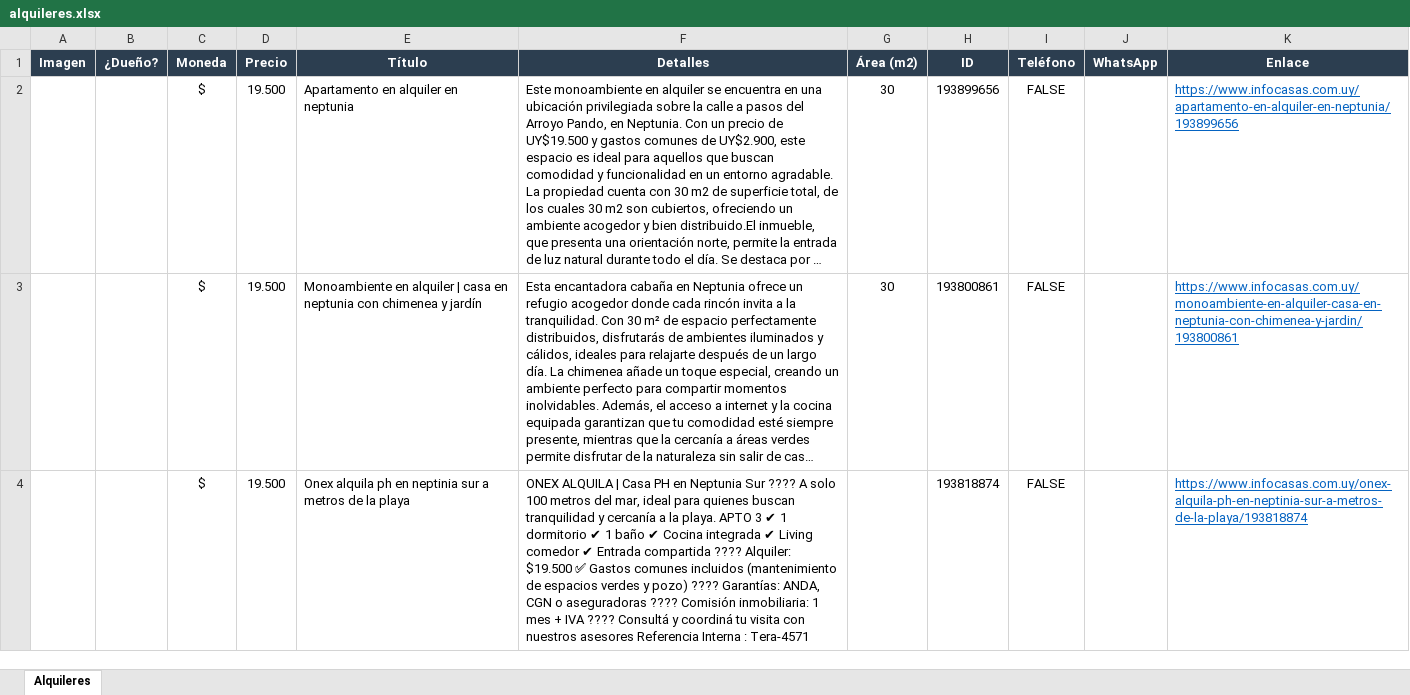
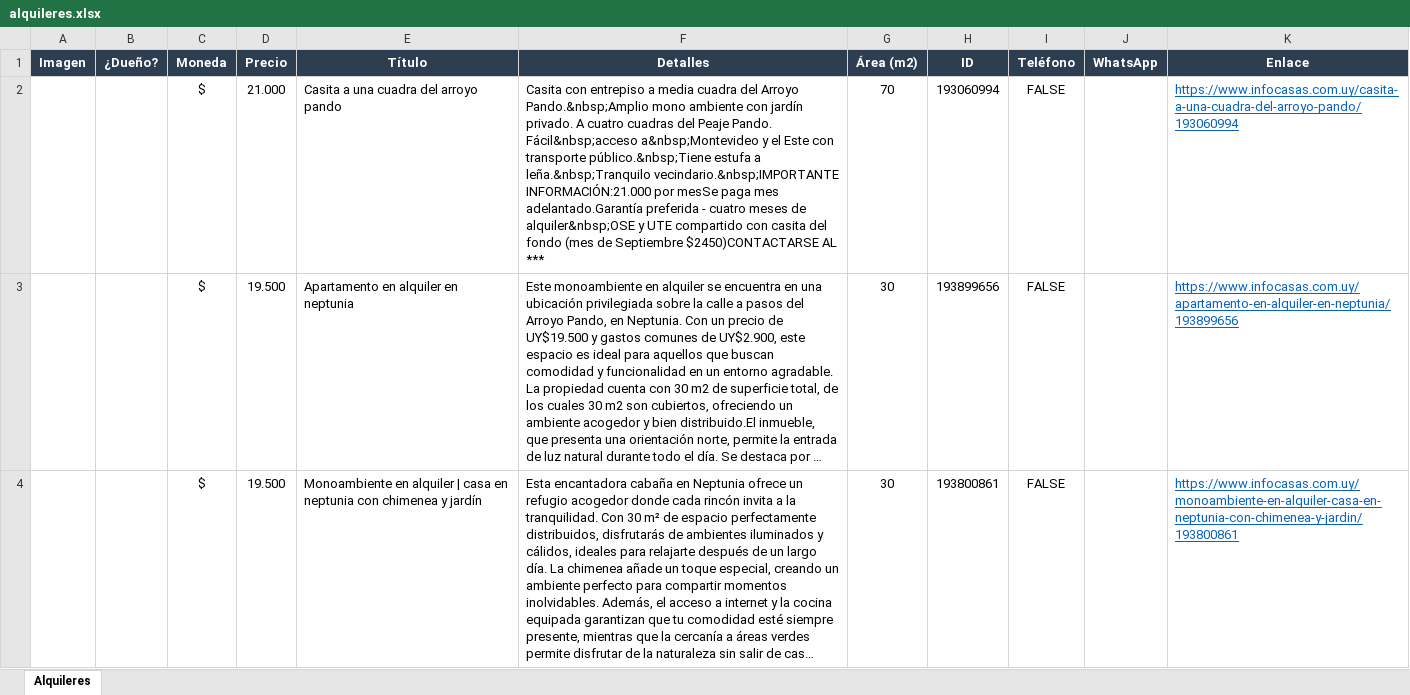
Before and after one commit to jgnacio/scrp_alquileres, an Excel workbook: alquileres.xlsx, sheet Alquileres, drawn as a sheet; only a part is shown; the shorter side is filled out with more unchanged rows; long unchanged cells end in …; values as stored, in another font and other column widths than the file's, no borders; charts and pictures not drawn; the diff names each change by its address in the sheet, - before the commit and + after, or states it on an @@ line.

```diff
--- a/alquileres.xlsx (sheet Alquileres)
+++ b/alquileres.xlsx (sheet Alquileres)
+row 2:  |  | $ | 21.000 | Casita a una cuadra del arroyo pando | Casita con entrepiso a media cuadra del Arroyo Pando.&nbsp;Amplio mono ambiente con jardín privado. A cuatro cuadras del Peaje Pando. Fácil&nbsp;acceso a&nbsp;Montevideo y el Este con transporte público.&nbsp;Tiene estufa a leña.&nbsp;Tranquilo vecindario.&nbsp;IMPORTANTE INFORMACIÓN:21.000 por mesSe paga mes adelantado.Garantía preferida - cuatro meses de alquiler&nbsp;OSE y UTE compartido con casita del fondo (mes de Septiembre $2450)CONTACTARSE AL *** | 70 | 193060994 | FALSE |  | https://www.infocasas.com.uy/casita-a-una-cuadra-del-arroyo-pando/193060994
```
Also changed, not shown: charts or pictures, 2 other files.
